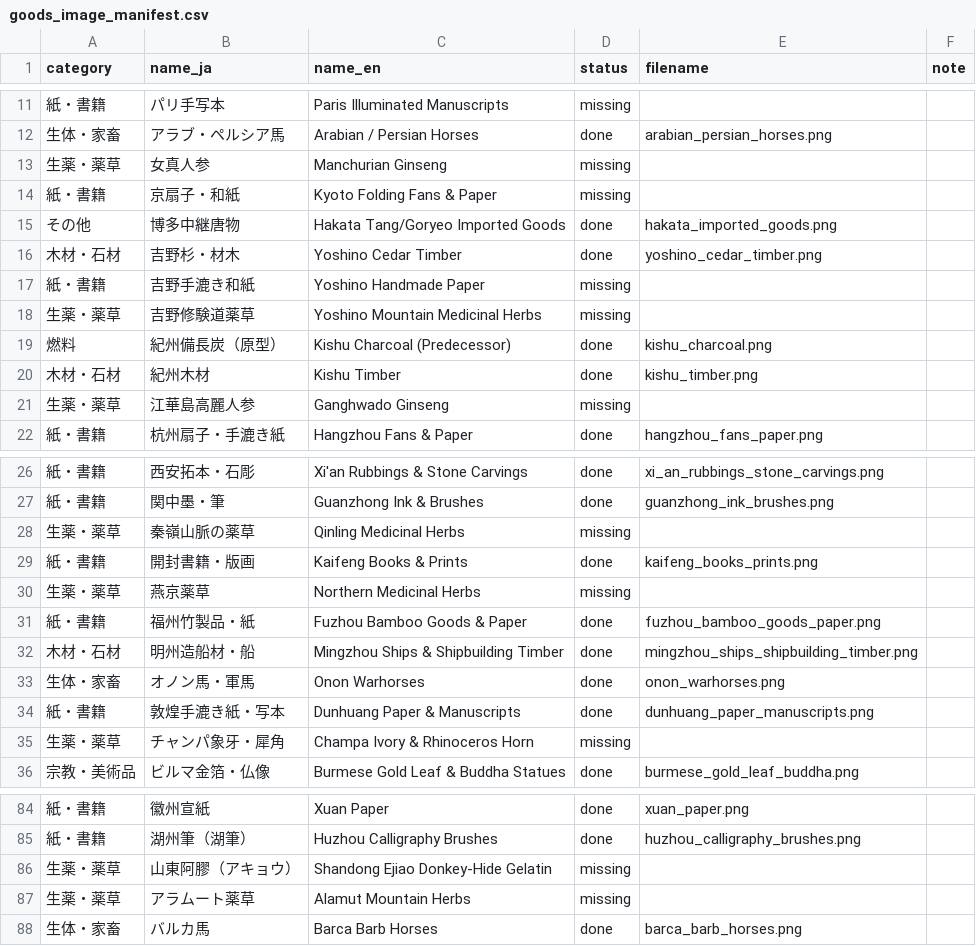
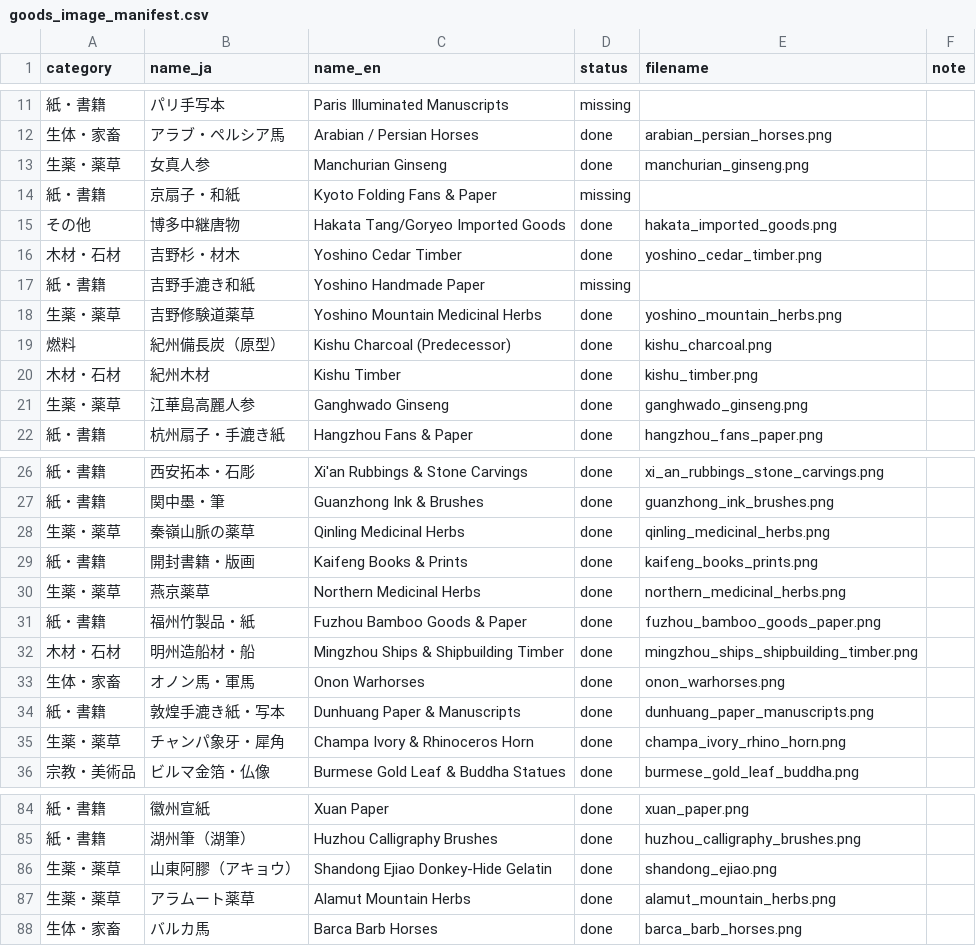
Before and after one commit to mwgmr056/caravan-game-assets, a CSV file: goods_images/goods_image_manifest.csv, drawn as a sheet; only a part is shown, gaps mark what is left out; the diff covers the shown part only.

```diff
--- a/goods_images/goods_image_manifest.csv
+++ b/goods_images/goods_image_manifest.csv
@@ -12,3 +12,3 @@
 生体・家畜,アラブ・ペルシア馬,Arabian / Persian Horses,done,arabian_persian_horses.png,
-生薬・薬草,女真人参,Manchurian Ginseng,missing,,
+生薬・薬草,女真人参,Manchurian Ginseng,done,manchurian_ginseng.png,
 紙・書籍,京扇子・和紙,Kyoto Folding Fans & Paper,missing,,
@@ -17,6 +17,6 @@
 紙・書籍,吉野手漉き和紙,Yoshino Handmade Paper,missing,,
-生薬・薬草,吉野修験道薬草,Yoshino Mountain Medicinal Herbs,missing,,
+生薬・薬草,吉野修験道薬草,Yoshino Mountain Medicinal Herbs,done,yoshino_mountain_herbs.png,
 燃料,紀州備長炭（原型）,Kishu Charcoal (Predecessor),done,kishu_charcoal.png,
 木材・石材,紀州木材,Kishu Timber,done,kishu_timber.png,
-生薬・薬草,江華島高麗人参,Ganghwado Ginseng,missing,,
+生薬・薬草,江華島高麗人参,Ganghwado Ginseng,done,ganghwado_ginseng.png,
 紙・書籍,杭州扇子・手漉き紙,Hangzhou Fans & Paper,done,hangzhou_fans_paper.png,
@@ -27,5 +27,5 @@
 紙・書籍,関中墨・筆,Guanzhong Ink & Brushes,done,guanzhong_ink_brushes.png,
-生薬・薬草,秦嶺山脈の薬草,Qinling Medicinal Herbs,missing,,
+生薬・薬草,秦嶺山脈の薬草,Qinling Medicinal Herbs,done,qinling_medicinal_herbs.png,
 紙・書籍,開封書籍・版画,Kaifeng Books & Prints,done,kaifeng_books_prints.png,
-生薬・薬草,燕京薬草,Northern Medicinal Herbs,missing,,
+生薬・薬草,燕京薬草,Northern Medicinal Herbs,done,northern_medicinal_herbs.png,
 紙・書籍,福州竹製品・紙,Fuzhou Bamboo Goods & Paper,done,fuzhou_bamboo_goods_paper.png,
@@ -34,3 +34,3 @@
 紙・書籍,敦煌手漉き紙・写本,Dunhuang Paper & Manuscripts,done,dunhuang_paper_manuscripts.png,
-生薬・薬草,チャンパ象牙・犀角,Champa Ivory & Rhinoceros Horn,missing,,
+生薬・薬草,チャンパ象牙・犀角,Champa Ivory & Rhinoceros Horn,done,champa_ivory_rhino_horn.png,
 宗教・美術品,ビルマ金箔・仏像,Burmese Gold Leaf & Buddha Statues,done,burmese_gold_leaf_buddha.png,
@@ -85,4 +85,4 @@
 紙・書籍,湖州筆（湖筆）,Huzhou Calligraphy Brushes,done,huzhou_calligraphy_brushes.png,
-生薬・薬草,山東阿膠（アキョウ）,Shandong Ejiao Donkey-Hide Gelatin,missing,,
-生薬・薬草,アラムート薬草,Alamut Mountain Herbs,missing,,
+生薬・薬草,山東阿膠（アキョウ）,Shandong Ejiao Donkey-Hide Gelatin,done,shandong_ejiao.png,
+生薬・薬草,アラムート薬草,Alamut Mountain Herbs,done,alamut_mountain_herbs.png,
 生体・家畜,バルカ馬,Barca Barb Horses,done,barca_barb_horses.png,
```
Also changed, not shown: 16 edited cells elsewhere in this file, 16 other files.
